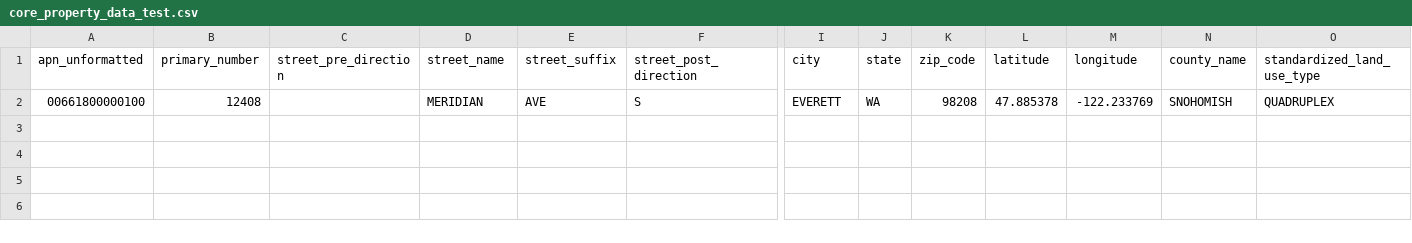
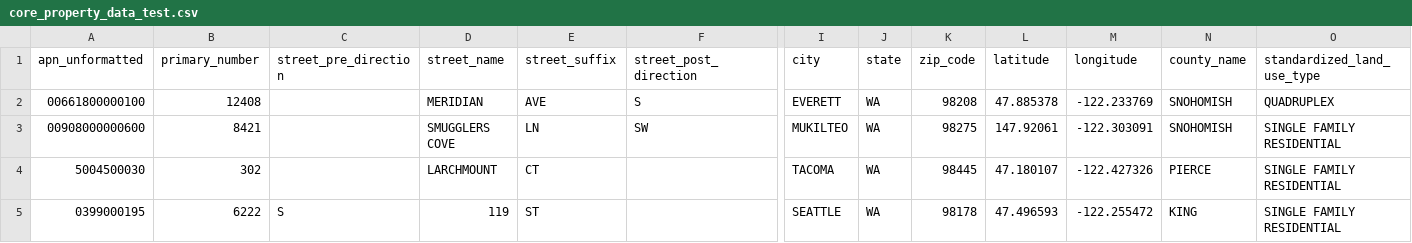
Before and after one commit to dmrolfs/address-propensity, a CSV file: resources/data/core_property_data_test.csv, drawn as a sheet; only a part is shown, gaps mark what is left out; rows hold the shown columns only; the diff names each change by its address in the sheet, - before the commit and + after, or states it on an @@ line.

```diff
--- a/resources/data/core_property_data_test.csv
+++ b/resources/data/core_property_data_test.csv
+row 3: 00908000000600 | 8421 |  | SMUGGLERS COVE | LN | SW | MUKILTEO | WA | 98275 | 147.92061 | -122.303091 | SNOHOMISH | SINGLE FAMILY RESIDENTIAL
+row 4: 5004500030 | 302 |  | LARCHMOUNT | CT |  | TACOMA | WA | 98445 | 47.180107 | -122.427326 | PIERCE | SINGLE FAMILY RESIDENTIAL
+row 5: 0399000195 | 6222 | S | 119 | ST |  | SEATTLE | WA | 98178 | 47.496593 | -122.255472 | KING | SINGLE FAMILY RESIDENTIAL
```
Also changed, not shown: 6 other files.
